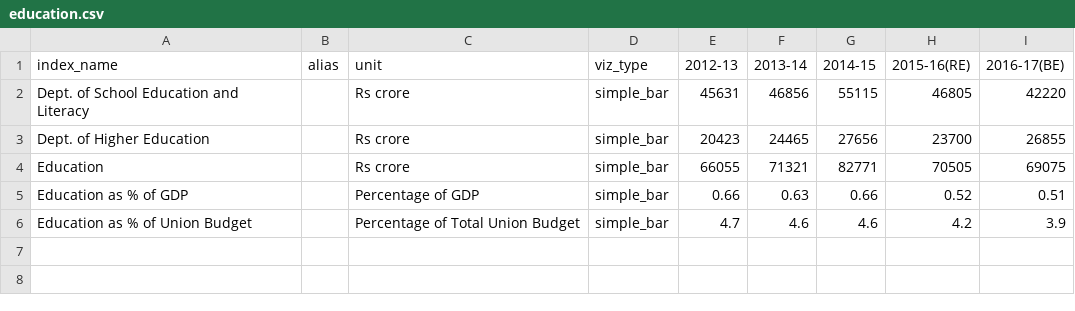
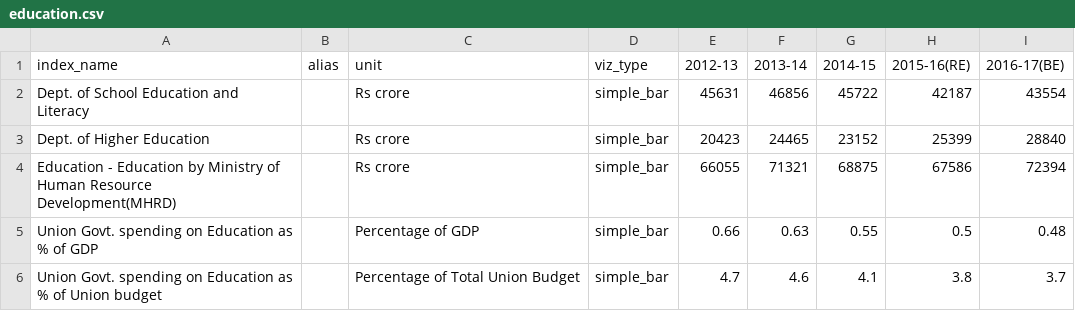
Before and after one commit to cbgaindia/unionbudget2016, a CSV file: data/education.csv, drawn as a sheet.

Commit message:
First batch of data updates

```diff
--- a/data/education.csv
+++ b/data/education.csv
@@ -1,6 +1,6 @@
 index_name,alias,unit,viz_type,2012-13,2013-14,2014-15,2015-16(RE),2016-17(BE)
-Dept. of School Education and Literacy,,Rs crore,simple_bar,45631,46856,55115,46805,42220
-Dept. of Higher Education,,Rs crore,simple_bar,20423,24465,27656,23700,26855
-Education,,Rs crore,simple_bar,66055,71321,82771,70505,69075
-Education as % of GDP,,Percentage of GDP,simple_bar,0.66,0.63,0.66,0.52,0.51
-Education as % of Union Budget,,Percentage of Total Union Budget,simple_bar,4.7,4.6,4.6,4.2,3.9
+Dept. of School Education and Literacy,,Rs crore,simple_bar,45631,46856,45722,42187,43554
+Dept. of Higher Education,,Rs crore,simple_bar,20423,24465,23152,25399,28840
+Education - Education by Ministry of Human Resource Development(MHRD),,Rs crore,simple_bar,66055,71321,68875,67586,72394
+Union Govt. spending on Education as % of GDP,,Percentage of GDP,simple_bar,0.66,0.63,0.55,0.5,0.48
+Union Govt. spending on Education as % of Union budget,,Percentage of Total Union Budget,simple_bar,4.7,4.6,4.1,3.8,3.7
```
Also changed, not shown: data/social_sector_expenditures_by_union_government.csv, data/table_list.csv, 1 other file.
